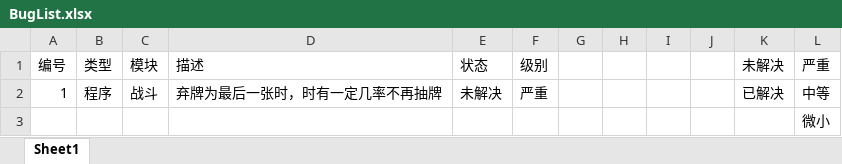
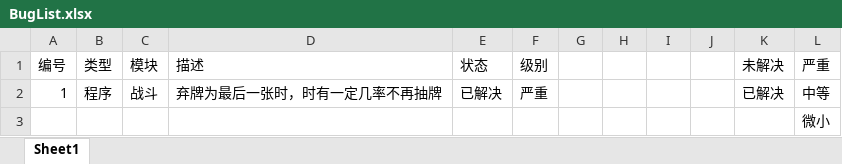
Before and after one commit to heizmoon/MagicPlay, an Excel workbook: Design/BugList.xlsx, sheet Sheet1, drawn as a sheet; values as stored, in another font and other column widths than the file's, no borders; conditional formats not drawn; the diff names each change by its address in the sheet, - before the commit and + after, or states it on an @@ line.

```diff
--- a/Design/BugList.xlsx (sheet Sheet1)
+++ b/Design/BugList.xlsx (sheet Sheet1)
-E2 (状态): 未解决
+E2 (状态): 已解决
```
Also changed, not shown: Design/ProjectTask.xlsx, 7 other files.
